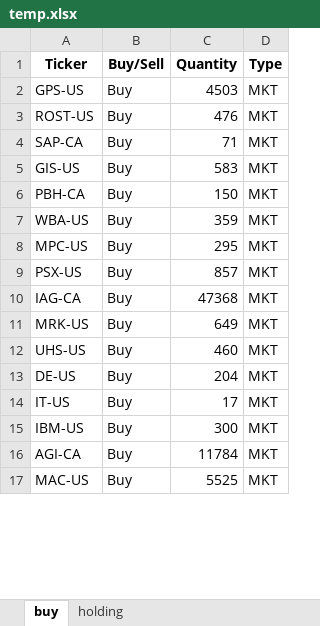
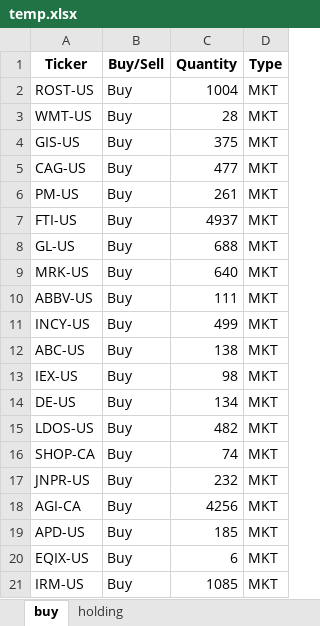
Before and after one commit to tianyipan123/RPMC_analysis, an Excel workbook: temp.xlsx, sheet buy, drawn as a sheet; only a part is shown; values as stored, in another font and other column widths than the file's, no borders; removed rows and columns are numbered as before the commit, all else as after; the diff covers the shown part only; the diff names each change by its address in the sheet, - before the commit and + after, or states it on an @@ line.

```diff
--- a/temp.xlsx (sheet buy)
+++ b/temp.xlsx (sheet buy)
-row 2: GPS-US | Buy | 4503 | MKT
-C2 (Quantity): 476
+C2 (Quantity): 1004
-A3 (Ticker): SAP-CA
+A3 (Ticker): WMT-US
-C3 (Quantity): 71
+C3 (Quantity): 28
-C4 (Quantity): 583
+C4 (Quantity): 375
-row 6: PBH-CA | Buy | 150 | MKT
-A5 (Ticker): WBA-US
+A5 (Ticker): CAG-US
-C5 (Quantity): 359
+C5 (Quantity): 477
-A6 (Ticker): MPC-US
+A6 (Ticker): PM-US
-C6 (Quantity): 295
+C6 (Quantity): 261
-A7 (Ticker): PSX-US
+A7 (Ticker): FTI-US
-C7 (Quantity): 857
+C7 (Quantity): 4937
-A8 (Ticker): IAG-CA
+A8 (Ticker): GL-US
-C8 (Quantity): 47368
+C8 (Quantity): 688
-C9 (Quantity): 649
+C9 (Quantity): 640
+row 10: ABBV-US | Buy | 111 | MKT
+row 11: INCY-US | Buy | 499 | MKT
-A12 (Ticker): UHS-US
+A12 (Ticker): ABC-US
-C12 (Quantity): 460
+C12 (Quantity): 138
+row 13: IEX-US | Buy | 98 | MKT
-C14 (Quantity): 204
+C14 (Quantity): 134
-A15 (Ticker): IT-US
+A15 (Ticker): LDOS-US
-C15 (Quantity): 17
+C15 (Quantity): 482
+row 16: SHOP-CA | Buy | 74 | MKT
-A17 (Ticker): IBM-US
+A17 (Ticker): JNPR-US
-C17 (Quantity): 300
+C17 (Quantity): 232
-C18 (Quantity): 11784
+C18 (Quantity): 4256
-A19 (Ticker): MAC-US
+A19 (Ticker): APD-US
-C19 (Quantity): 5525
+C19 (Quantity): 185
+row 20: EQIX-US | Buy | 6 | MKT
+row 21: IRM-US | Buy | 1085 | MKT
```
Also changed, not shown: 4 edited cells elsewhere in this sheet, sheet holding, 3 other files.
